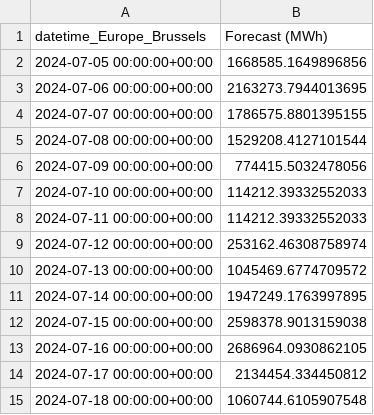
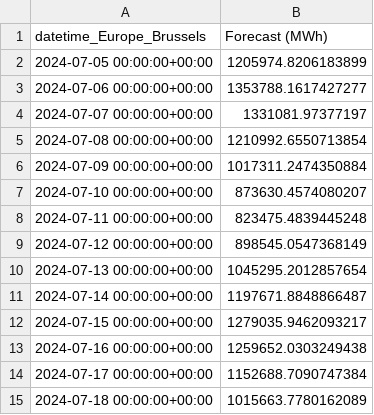
Before and after one commit to akshayjos3ph/streamlittest, a CSV file: forecasted_solar_energy.csv, drawn as a sheet.

Commit message:
Update forecasted_solar_energy.csv

```diff
--- a/forecasted_solar_energy.csv
+++ b/forecasted_solar_energy.csv
@@ -1,15 +1,15 @@
 datetime_Europe_Brussels,Forecast (MWh)
-2024-07-05 00:00:00+00:00,1668585.1649896856
-2024-07-06 00:00:00+00:00,2163273.7944013695
-2024-07-07 00:00:00+00:00,1786575.8801395155
-2024-07-08 00:00:00+00:00,1529208.4127101544
-2024-07-09 00:00:00+00:00,774415.5032478056
-2024-07-10 00:00:00+00:00,114212.39332552033
-2024-07-11 00:00:00+00:00,114212.39332552033
-2024-07-12 00:00:00+00:00,253162.46308758974
-2024-07-13 00:00:00+00:00,1045469.6774709572
-2024-07-14 00:00:00+00:00,1947249.1763997895
-2024-07-15 00:00:00+00:00,2598378.9013159038
-2024-07-16 00:00:00+00:00,2686964.0930862105
-2024-07-17 00:00:00+00:00,2134454.334450812
-2024-07-18 00:00:00+00:00,1060744.6105907548
+2024-07-05 00:00:00+00:00,1205974.8206183899
+2024-07-06 00:00:00+00:00,1353788.1617427277
+2024-07-07 00:00:00+00:00,1331081.97377197
+2024-07-08 00:00:00+00:00,1210992.6550713854
+2024-07-09 00:00:00+00:00,1017311.2474350884
+2024-07-10 00:00:00+00:00,873630.4574080207
+2024-07-11 00:00:00+00:00,823475.4839445248
+2024-07-12 00:00:00+00:00,898545.0547368149
+2024-07-13 00:00:00+00:00,1045295.2012857654
+2024-07-14 00:00:00+00:00,1197671.8848866487
+2024-07-15 00:00:00+00:00,1279035.9462093217
+2024-07-16 00:00:00+00:00,1259652.0303249438
+2024-07-17 00:00:00+00:00,1152688.7090747384
+2024-07-18 00:00:00+00:00,1015663.7780162089
```
